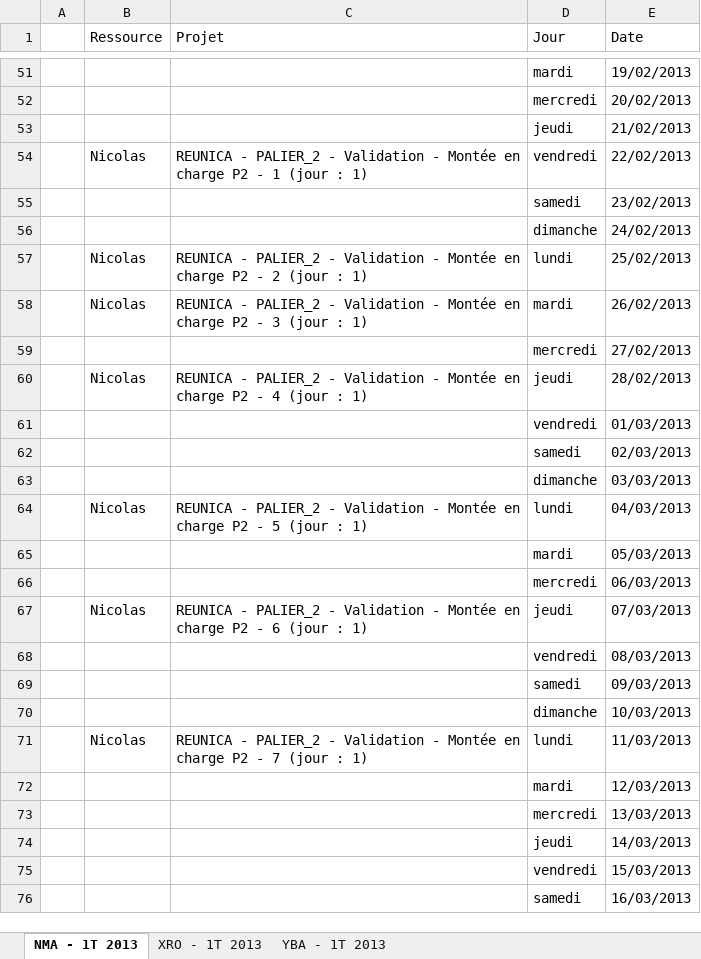
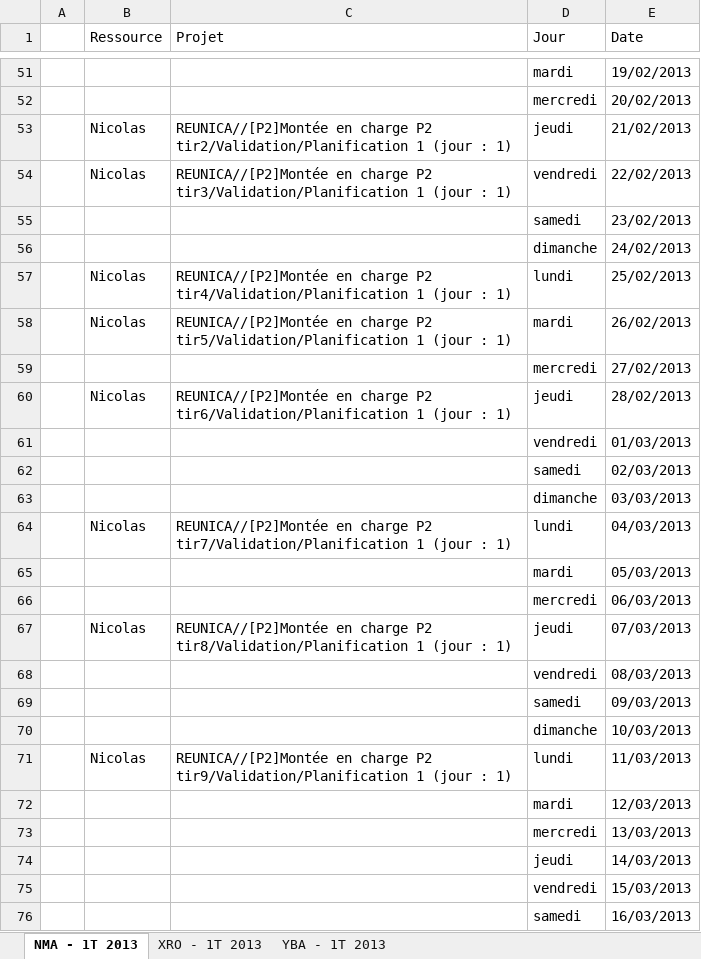
Before and after one commit to Fabyle/pantry, an Excel workbook: teamManagingCalendar/toExport/Time report 2013-01-01 - 2013-03-31-rev1.xlsx, sheet NMA - 1T 2013, drawn as a sheet; only a part is shown, gaps mark what is left out; values as stored, in another font and other column widths than the file's, no cell formats; the diff covers the shown part only; the diff names each change by its address in the sheet, - before the commit and + after, or states it on an @@ line.

```diff
--- a/teamManagingCalendar/toExport/Time report 2013-01-01 - 2013-03-31-rev1.xlsx (sheet NMA - 1T 2013)
+++ b/teamManagingCalendar/toExport/Time report 2013-01-01 - 2013-03-31-rev1.xlsx (sheet NMA - 1T 2013)
-B53 (Ressource): (empty)
+B53 (Ressource): Nicolas
-C53 (Projet): (empty)
+C53 (Projet): REUNICA//[P2]Montée en charge P2 tir2/Validation/Planification 1 (jour : 1)
-C54 (Projet): REUNICA - PALIER_2 - Validation - Montée en charge P2 - 1 (jour…
+C54 (Projet): REUNICA//[P2]Montée en charge P2 tir3/Validation/Planification 1 (jour…
-C57 (Projet): REUNICA - PALIER_2 - Validation - Montée en charge P2 - 2 (jour :…
+C57 (Projet): REUNICA//[P2]Montée en charge P2 tir4/Validation/Planification 1 (jour :…
-C58 (Projet): REUNICA - PALIER_2 - Validation - Montée en charge P2 - 3 (jour :…
+C58 (Projet): REUNICA//[P2]Montée en charge P2 tir5/Validation/Planification 1 (jour :…
-C60 (Projet): REUNICA - PALIER_2 - Validation - Montée en charge P2 - 4 (jour :…
+C60 (Projet): REUNICA//[P2]Montée en charge P2 tir6/Validation/Planification 1 (jour :…
-C64 (Projet): REUNICA - PALIER_2 - Validation - Montée en charge P2 - 5 (jour :…
+C64 (Projet): REUNICA//[P2]Montée en charge P2 tir7/Validation/Planification 1 (jour :…
-C67 (Projet): REUNICA - PALIER_2 - Validation - Montée en charge P2 - 6 (jour :…
+C67 (Projet): REUNICA//[P2]Montée en charge P2 tir8/Validation/Planification 1 (jour :…
-C71 (Projet): REUNICA - PALIER_2 - Validation - Montée en charge P2 - 7 (jour :…
+C71 (Projet): REUNICA//[P2]Montée en charge P2 tir9/Validation/Planification 1 (jour :…
```
Also changed, not shown: 11 edited cells elsewhere in this sheet, sheet XRO - 1T 2013, sheet YBA - 1T 2013, cell formats, 10 other files.
